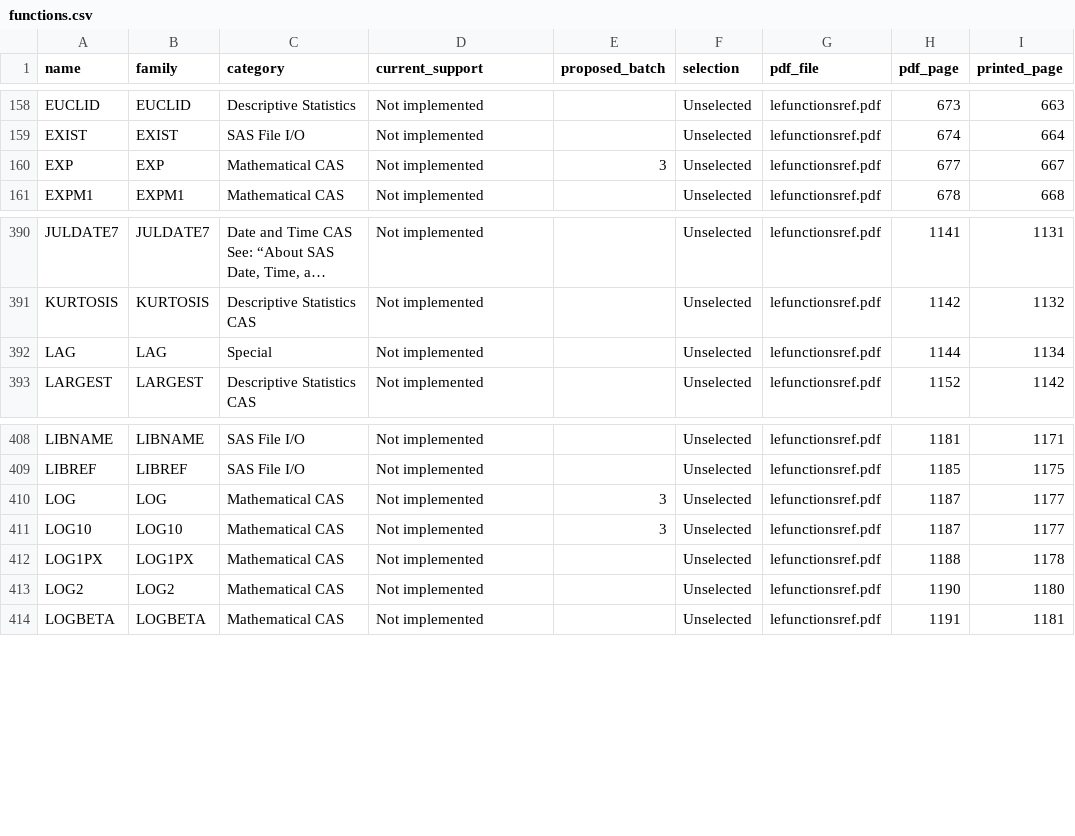
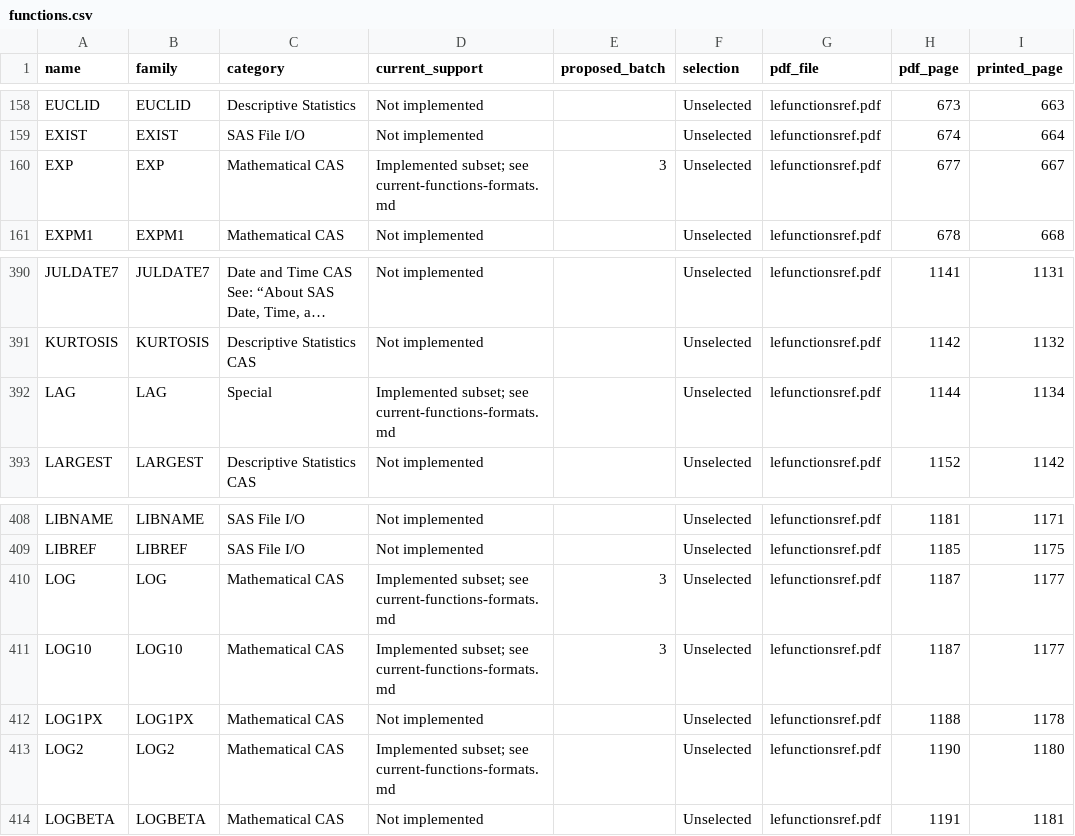
Before and after one commit to brianesimonson/SASita, a CSV file: docs/catalogs/functions.csv, drawn as a sheet; only a part is shown, gaps mark what is left out; long unchanged cells end in …; the diff names each change by its address in the sheet, - before the commit and + after, or states it on an @@ line.

Commit message:
Load saved library metadata for editor help and add LAG and math functions

```diff
--- a/docs/catalogs/functions.csv
+++ b/docs/catalogs/functions.csv
-D160 (current_support): Not implemented
+D160 (current_support): Implemented subset; see current-functions-formats.md
-D392 (current_support): Not implemented
+D392 (current_support): Implemented subset; see current-functions-formats.md
-D410:D411 (current_support): Not implemented
+D410:D411 (current_support): Implemented subset; see current-functions-formats.md
-D413 (current_support): Not implemented
+D413 (current_support): Implemented subset; see current-functions-formats.md
```
Also changed, not shown: 38 other files.
